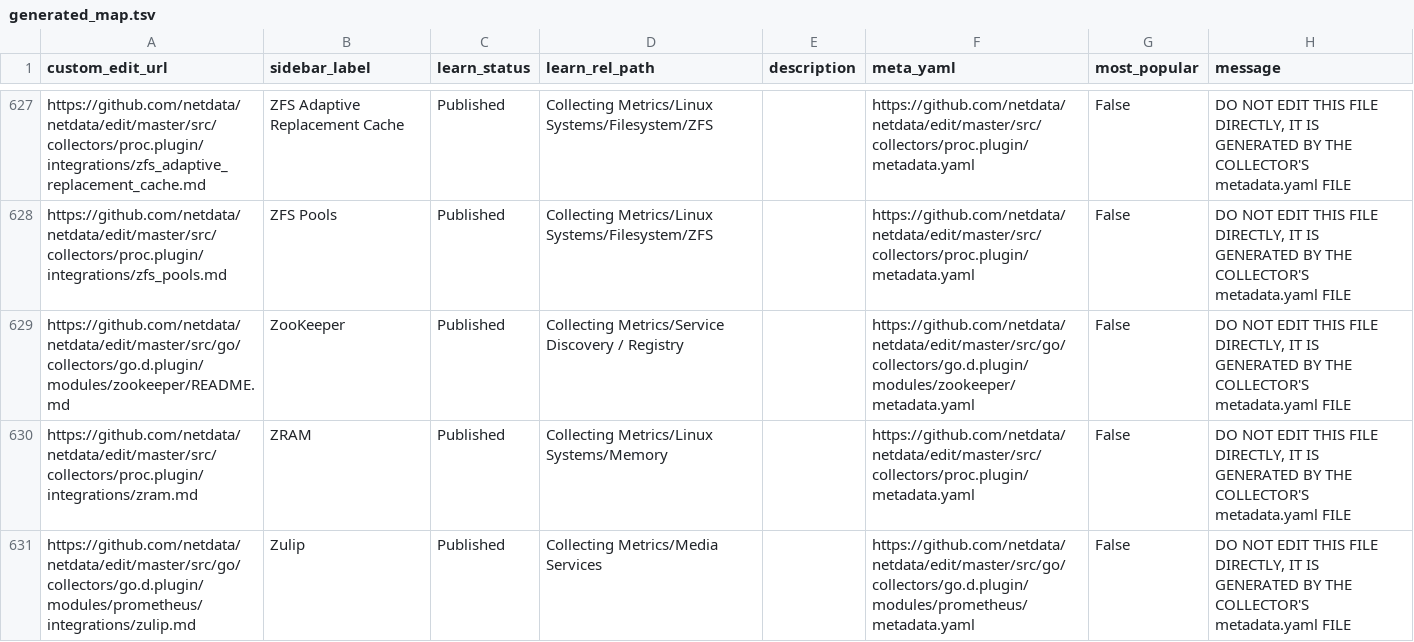
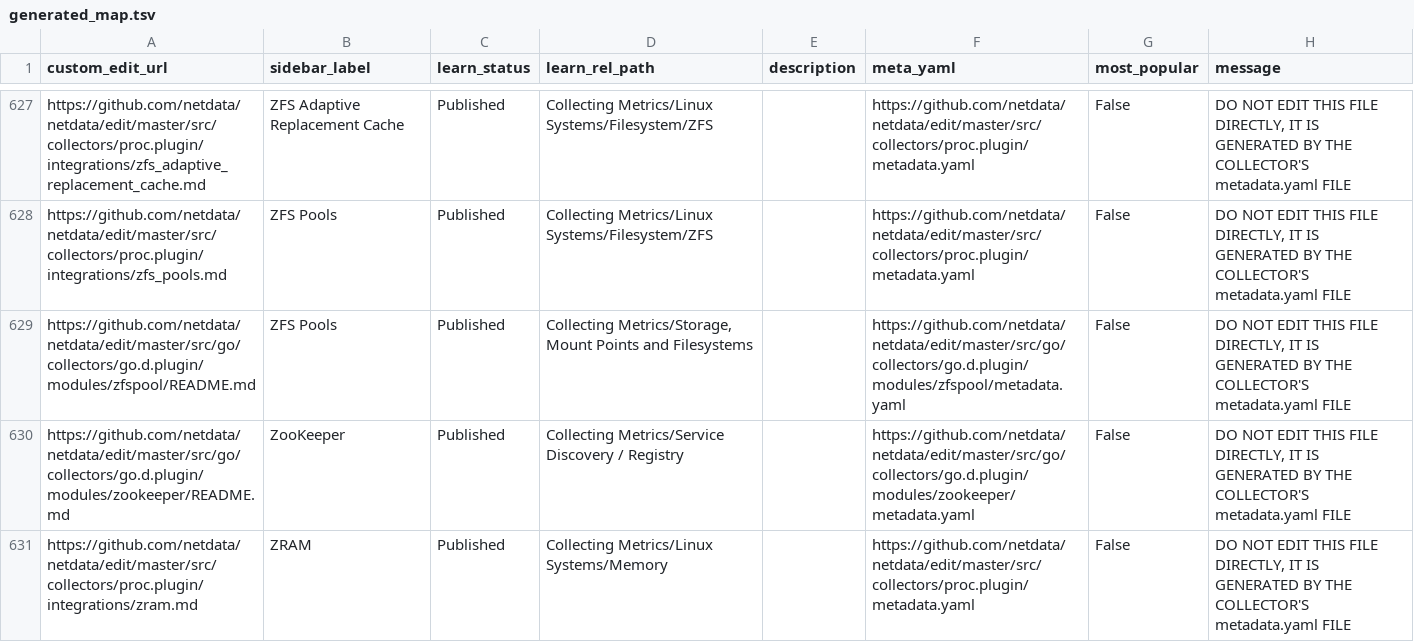
Before and after one commit to netdata/learn, a TSV file: ingest/generated_map.tsv, drawn as a sheet; only a part is shown, gaps mark what is left out; the shorter side is filled out with more unchanged rows; the diff covers the shown part only; the diff names each change by its address in the sheet, - before the commit and + after, or states it on an @@ line.

```diff
--- a/ingest/generated_map.tsv
+++ b/ingest/generated_map.tsv
+row 629: https://github.com/netdata/netdata/edit/master/src/go/collectors/go.d.plugin/modules/zfspool/README.md | ZFS Pools | Published | Collecting Metrics/Storage, Mount Points and Filesystems |  | https://github.com/netdata/netdata/edit/master/src/go/collectors/go.d.plugin/modules/zfspool/metadata.yaml | False | DO NOT EDIT THIS FILE DIRECTLY, IT IS GENERATED BY THE COLLECTOR'S metadata.yaml FILE
```
Also changed, not shown: 1 added row and 1 removed row elsewhere in this file, ingest/one_commit_back_file-dict.tsv, 27 other files.
